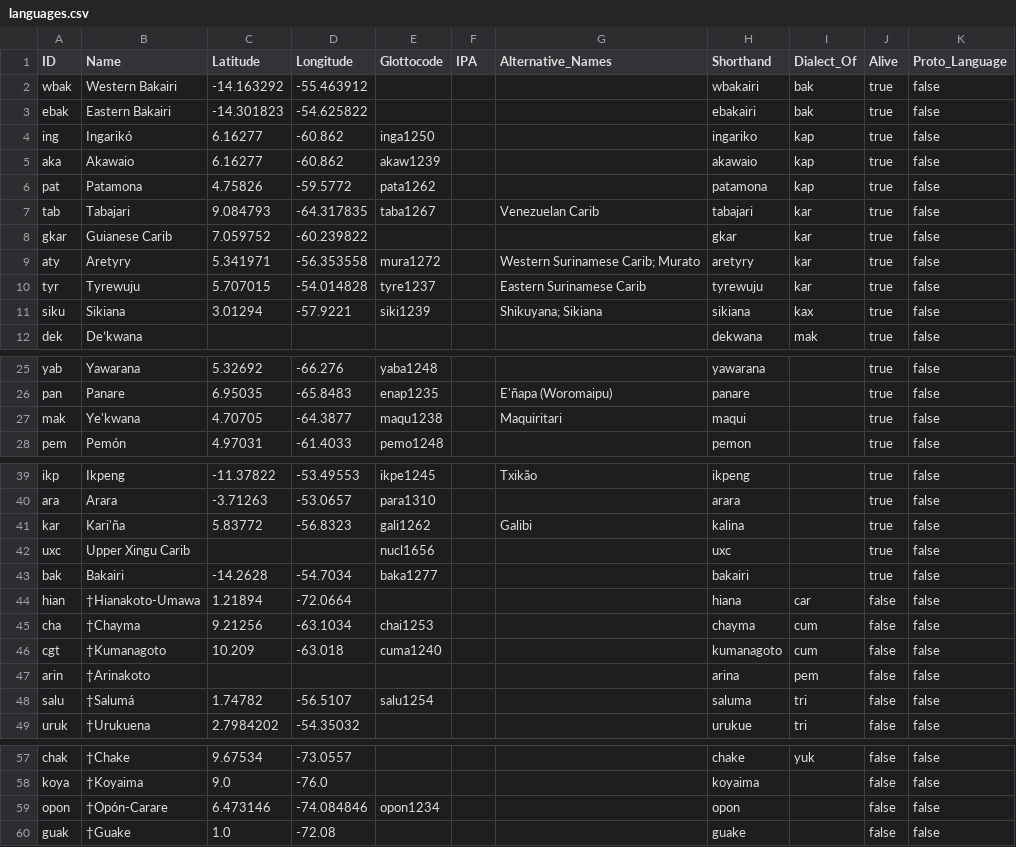
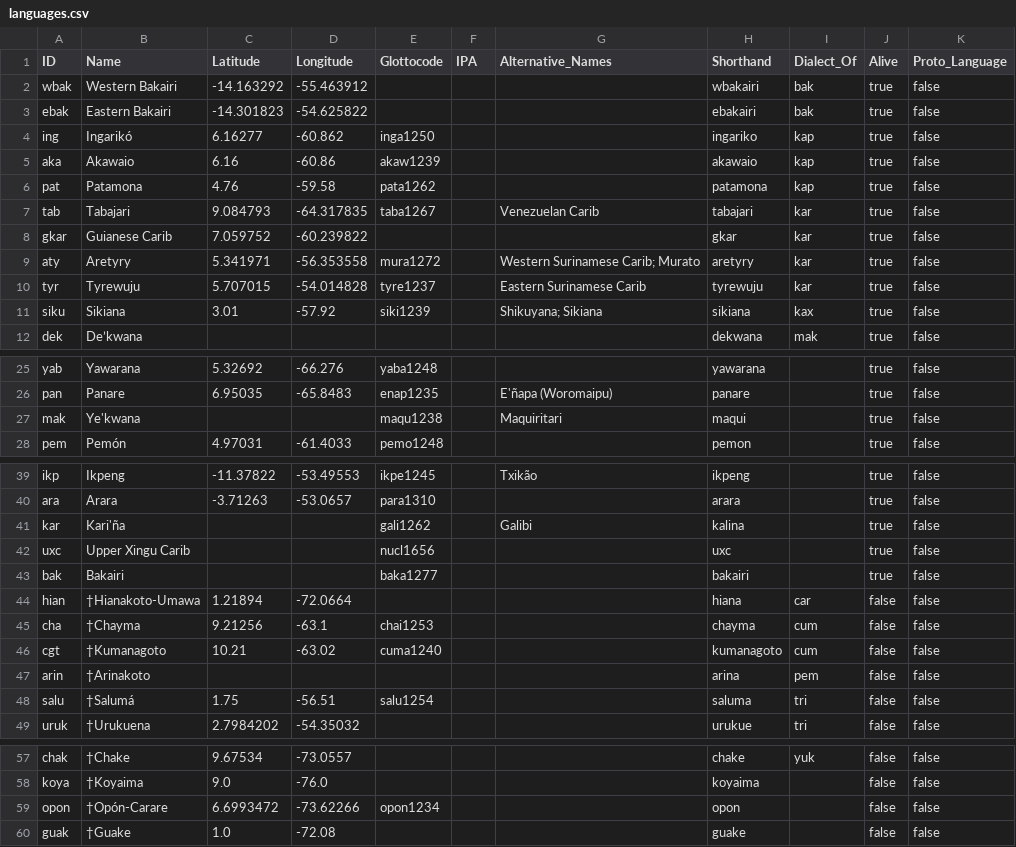
Before and after one commit to caribank/meta, a CSV file: cldf/languages.csv, drawn as a sheet; only a part is shown, gaps mark what is left out; the diff covers the shown part only.

```diff
--- a/cldf/languages.csv
+++ b/cldf/languages.csv
@@ -4,4 +4,4 @@ ebak,Eastern Bakairi,-14.301823,-54.625822,,,,ebakairi,bak,true,false
 ing,Ingarikó,6.16277,-60.862,inga1250,,,ingariko,kap,true,false
-aka,Akawaio,6.16277,-60.862,akaw1239,,,akawaio,kap,true,false
-pat,Patamona,4.75826,-59.5772,pata1262,,,patamona,kap,true,false
+aka,Akawaio,6.16,-60.86,akaw1239,,,akawaio,kap,true,false
+pat,Patamona,4.76,-59.58,pata1262,,,patamona,kap,true,false
 tab,Tabajari,9.084793,-64.317835,taba1267,,Venezuelan Carib,tabajari,kar,true,false
@@ -10,3 +10,3 @@ aty,Aretyry,5.341971,-56.353558,mura1272,,Western Surinamese Carib; Murato,arety
 tyr,Tyrewuju,5.707015,-54.014828,tyre1237,,Eastern Surinamese Carib,tyrewuju,kar,true,false
-siku,Sikiana,3.01294,-57.9221,siki1239,,Shikuyana; Sikiana,sikiana,kax,true,false
+siku,Sikiana,3.01,-57.92,siki1239,,Shikuyana; Sikiana,sikiana,kax,true,false
 dek,De’kwana,,,,,,dekwana,mak,true,false
@@ -26,3 +26,3 @@ yab,Yawarana,5.32692,-66.276,yaba1248,,,yawarana,,true,false
 pan,Panare,6.95035,-65.8483,enap1235,,E'ñapa (Woromaipu),panare,,true,false
-mak,Ye'kwana,4.70705,-64.3877,maqu1238,,Maquiritari,maqui,,true,false
+mak,Ye'kwana,,,maqu1238,,Maquiritari,maqui,,true,false
 pem,Pemón,4.97031,-61.4033,pemo1248,,,pemon,,true,false
@@ -40,10 +40,10 @@ ikp,Ikpeng,-11.37822,-53.49553,ikpe1245,,Txikão,ikpeng,,true,false
 ara,Arara,-3.71263,-53.0657,para1310,,,arara,,true,false
-kar,Kari'ña,5.83772,-56.8323,gali1262,,Galibi,kalina,,true,false
+kar,Kari'ña,,,gali1262,,Galibi,kalina,,true,false
 uxc,Upper Xingu Carib,,,nucl1656,,,uxc,,true,false
-bak,Bakairi,-14.2628,-54.7034,baka1277,,,bakairi,,true,false
+bak,Bakairi,,,baka1277,,,bakairi,,true,false
 hian,†Hianakoto-Umawa,1.21894,-72.0664,,,,hiana,car,false,false
-cha,†Chayma,9.21256,-63.1034,chai1253,,,chayma,cum,false,false
-cgt,†Kumanagoto,10.209,-63.018,cuma1240,,,kumanagoto,cum,false,false
+cha,†Chayma,9.21256,-63.1,chai1253,,,chayma,cum,false,false
+cgt,†Kumanagoto,10.21,-63.02,cuma1240,,,kumanagoto,cum,false,false
 arin,†Arinakoto,,,,,,arina,pem,false,false
-salu,†Salumá,1.74782,-56.5107,salu1254,,,saluma,tri,false,false
+salu,†Salumá,1.75,-56.51,salu1254,,,saluma,tri,false,false
 uruk,†Urukuena,2.7984202,-54.35032,,,,urukue,tri,false,false
@@ -58,3 +58,3 @@ chak,†Chake,9.67534,-73.0557,,,,chake,yuk,false,false
 koya,†Koyaima,9.0,-76.0,,,,koyaima,,false,false
-opon,†Opón-Carare,6.473146,-74.084846,opon1234,,,opon,,false,false
+opon,†Opón-Carare,6.6993472,-73.62266,opon1234,,,opon,,false,false
 guak,†Guake,1.0,-72.08,,,,guake,,false,false
```
Also changed, not shown: 29 edited cells elsewhere in this file, 6 other files.
